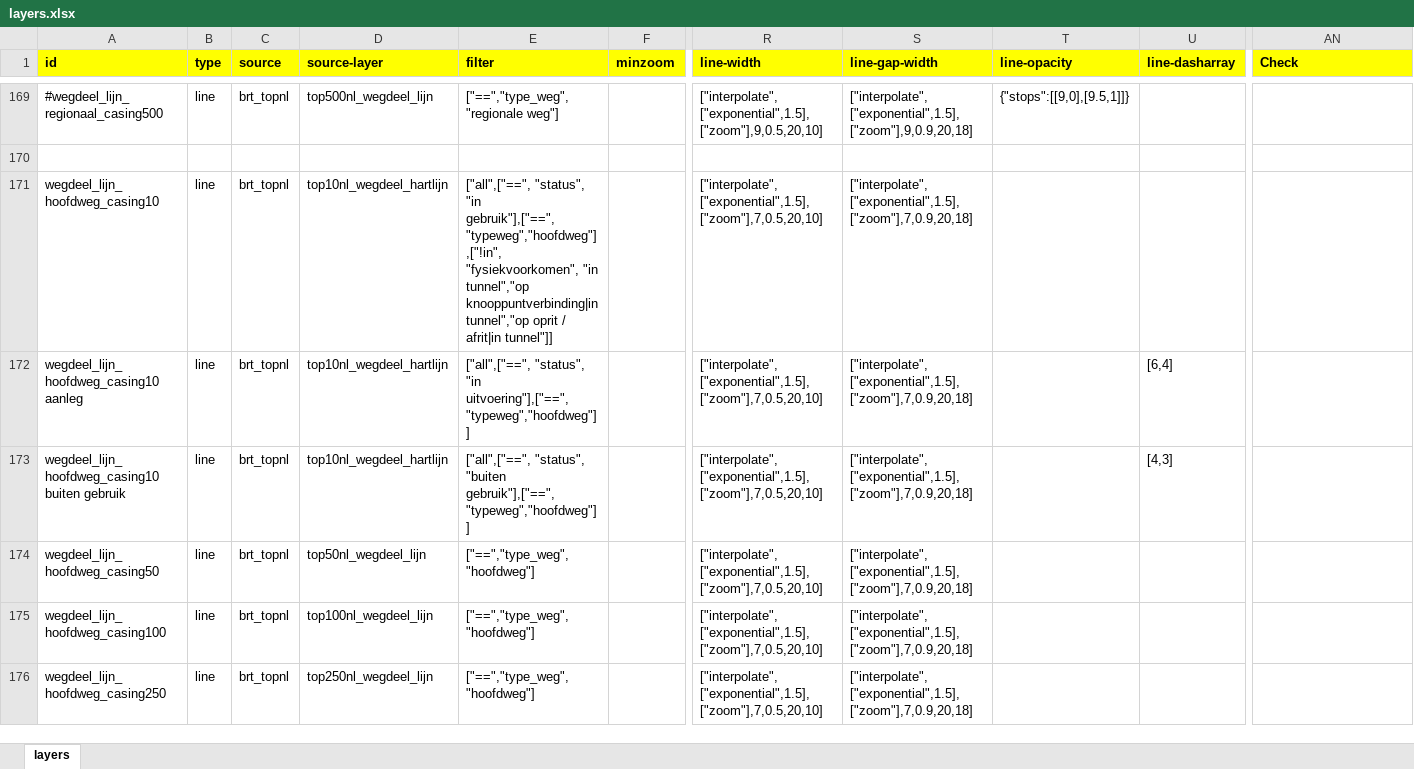
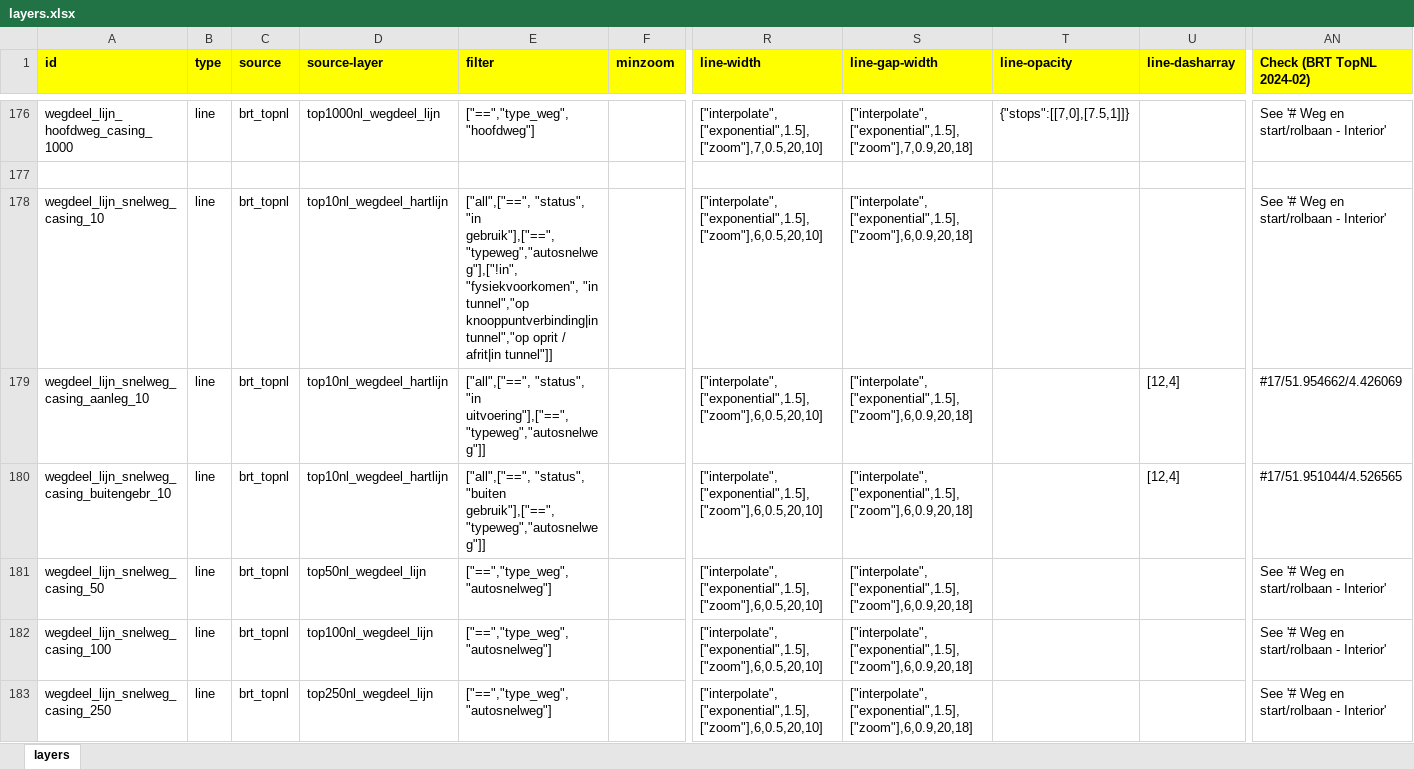
Before and after one commit to scubajorgen/pdok_top10nl_server, an Excel workbook: tileserver/styles/pdok/layers.xlsx, sheet layers, drawn as a sheet; only a part is shown, gaps mark what is left out; values as stored, in another font and other column widths than the file's, no borders; addresses are those after the commit; the diff covers the shown part only; the diff names each change by its address in the sheet, - before the commit and + after, or states it on an @@ line.

```diff
--- a/tileserver/styles/pdok/layers.xlsx (sheet layers)
+++ b/tileserver/styles/pdok/layers.xlsx (sheet layers)
-AN1: Check
+AN1: Check (BRT TopNL 2024-02)
-A176 (id): #wegdeel_lijn_regionaal_casing500
+A176 (id): wegdeel_lijn_hoofdweg_casing_1000
-D176 (source-layer): top500nl_wegdeel_lijn
+D176 (source-layer): top1000nl_wegdeel_lijn
-E176 (filter): ["==","type_weg","regionale weg"]
+E176 (filter): ["==","type_weg","hoofdweg"]
-R176 (line-width): ["interpolate",["exponential",1.5],["zoom"],9,0.5,20,10]
+R176 (line-width): ["interpolate",["exponential",1.5],["zoom"],7,0.5,20,10]
-S176 (line-gap-width): ["interpolate",["exponential",1.5],["zoom"],9,0.9,20,18]
+S176 (line-gap-width): ["interpolate",["exponential",1.5],["zoom"],7,0.9,20,18]
-T176 (line-opacity): {"stops":[[9,0],[9.5,1]]}
+T176 (line-opacity): {"stops":[[7,0],[7.5,1]]}
-AN176 (Check (BRT TopNL 2024-02)): (empty)
+AN176 (Check (BRT TopNL 2024-02)): See '# Weg en start/rolbaan - Interior'
-A178 (id): wegdeel_lijn_hoofdweg_casing10
+A178 (id): wegdeel_lijn_snelweg_casing_10
-E178 (filter): …"status", "in gebruik"],["==","typeweg","hoofdweg"],["!in", "fysiekvoorkomen", "in…
+E178 (filter): …"status", "in gebruik"],["==","typeweg","autosnelweg"],["!in", "fysiekvoorkomen", "in…
-R178:R183 (line-width): ["interpolate",["exponential",1.5],["zoom"],7,0.5,20,10]
+R178:R183 (line-width): ["interpolate",["exponential",1.5],["zoom"],6,0.5,20,10]
-S178:S183 (line-gap-width): ["interpolate",["exponential",1.5],["zoom"],7,0.9,20,18]
+S178:S183 (line-gap-width): ["interpolate",["exponential",1.5],["zoom"],6,0.9,20,18]
-AN178 (Check (BRT TopNL 2024-02)): (empty)
+AN178 (Check (BRT TopNL 2024-02)): See '# Weg en start/rolbaan - Interior'
-A179 (id): wegdeel_lijn_hoofdweg_casing10 aanleg
+A179 (id): wegdeel_lijn_snelweg_casing_aanleg_10
-E179 (filter): …"status", "in uitvoering"],["==","typeweg","hoofdweg"]]
+E179 (filter): …"status", "in uitvoering"],["==","typeweg","autosnelweg"]]
-U179 (line-dasharray): [6,4]
+U179 (line-dasharray): [12,4]
-AN179 (Check (BRT TopNL 2024-02)): (empty)
+AN179 (Check (BRT TopNL 2024-02)): #17/51.954662/4.426069
-A180 (id): wegdeel_lijn_hoofdweg_casing10 buiten gebruik
+A180 (id): wegdeel_lijn_snelweg_casing_buitengebr_10
-E180 (filter): …"status", "buiten gebruik"],["==","typeweg","hoofdweg"]]
+E180 (filter): …"status", "buiten gebruik"],["==","typeweg","autosnelweg"]]
-U180 (line-dasharray): [4,3]
+U180 (line-dasharray): [12,4]
-AN180 (Check (BRT TopNL 2024-02)): (empty)
+AN180 (Check (BRT TopNL 2024-02)): #17/51.951044/4.526565
-A181 (id): wegdeel_lijn_hoofdweg_casing50
+A181 (id): wegdeel_lijn_snelweg_casing_50
-E181:E183 (filter): ["==","type_weg","hoofdweg"]
+E181:E183 (filter): ["==","type_weg","autosnelweg"]
-AN181:AN183 (Check (BRT TopNL 2024-02)): (empty)
+AN181:AN183 (Check (BRT TopNL 2024-02)): See '# Weg en start/rolbaan - Interior'
-A182 (id): wegdeel_lijn_hoofdweg_casing100
+A182 (id): wegdeel_lijn_snelweg_casing_100
-A183 (id): wegdeel_lijn_hoofdweg_casing250
+A183 (id): wegdeel_lijn_snelweg_casing_250
```
Also changed, not shown: 17 added rows, 27 removed rows, 1 moved row and 309 edited cells elsewhere in this sheet, 7 other files.
